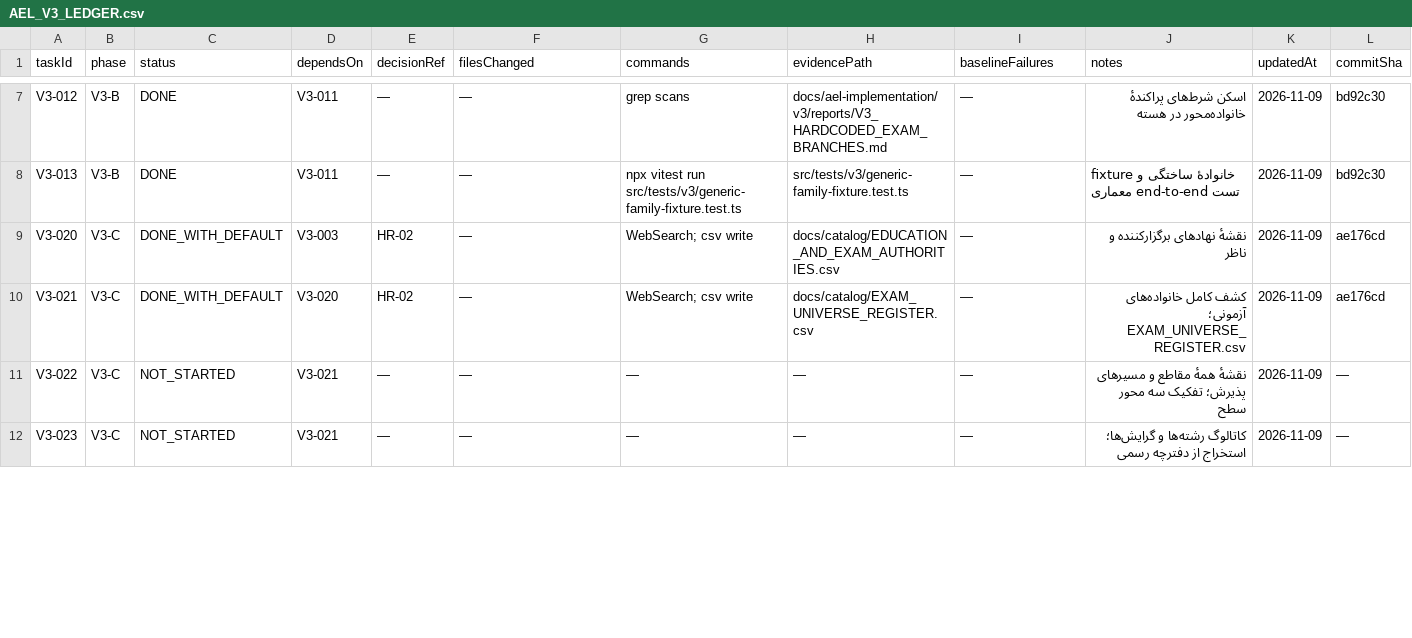
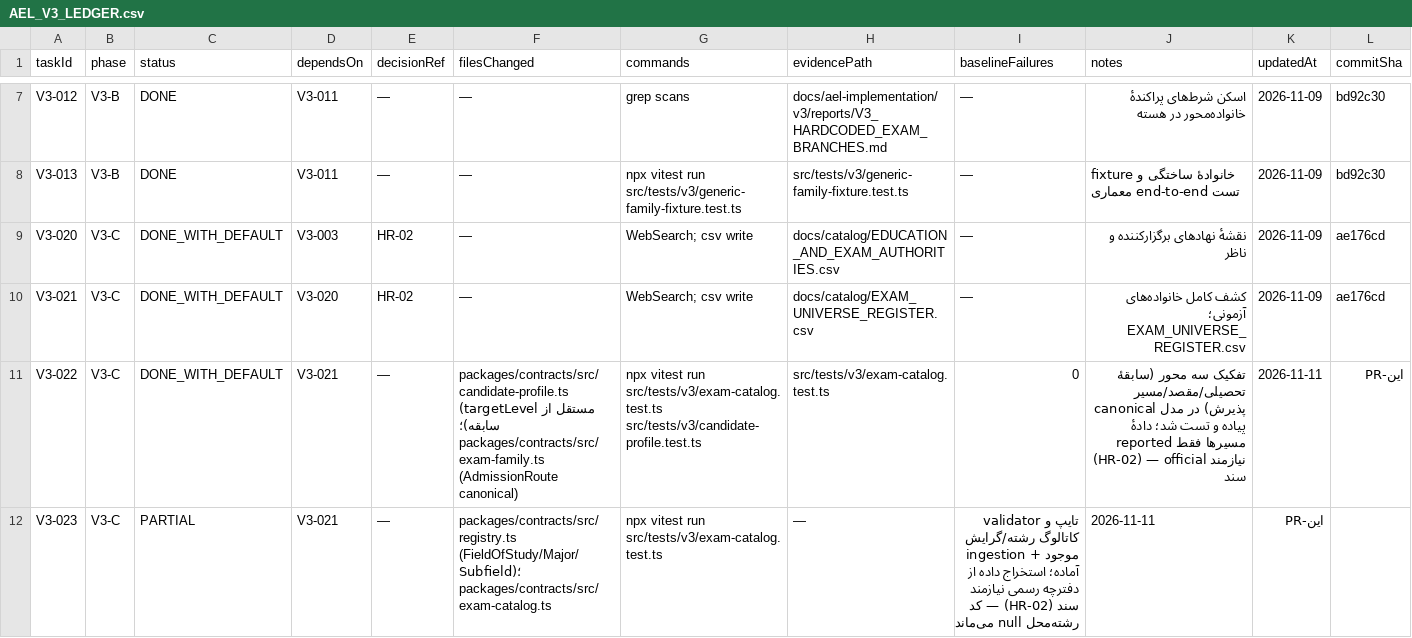
Before and after one commit to rrasi90/konkortelegrambot, a CSV file: docs/ael-implementation/v3/AEL_V3_LEDGER.csv, drawn as a sheet; only a part is shown, gaps mark what is left out; the diff covers the shown part only.

Commit message:
docs(v5-wave2): ledger reconciled — all 32 V3 rows now carry real status
- V3-052 -> DONE (typed prereq graph + cycle detection + proposal-only C-08)
- V3-030 -> DONE (education history model), 032/033/042/043/044 -> DONE_WITH_DEFAULT
  (policy/contracts layer complete + tested; Worker/UI wiring explicitly remaining)
- V3-031/041/023/026/027 -> PARTIAL with precise remaining scope
- V3-022 -> DONE_WITH_DEFAULT (three-axis model via canonical exam-family AdmissionRoute)
- reconcile test updated: V3 NOT_STARTED = 0 (13 DONE / 11 DWD / 8 PARTIAL)

```diff
--- a/docs/ael-implementation/v3/AEL_V3_LEDGER.csv
+++ b/docs/ael-implementation/v3/AEL_V3_LEDGER.csv
@@ -10,3 +10,3 @@ V3-020,V3-C,DONE_WITH_DEFAULT,V3-003,HR-02,—,WebSearch; csv write,docs/catalog
 V3-021,V3-C,DONE_WITH_DEFAULT,V3-020,HR-02,—,WebSearch; csv write,docs/catalog/EXAM_UNIVERSE_REGISTER.csv,—,کشف کامل خانواده‌های آزمونی؛ EXAM_UNIVERSE_REGISTER.csv,2026-11-09,ae176cd
-V3-022,V3-C,NOT_STARTED,V3-021,—,—,—,—,—,نقشهٔ همهٔ مقاطع و مسیرهای پذیرش؛ تفکیک سه محور سطح,2026-11-09,—
-V3-023,V3-C,NOT_STARTED,V3-021,—,—,—,—,—,کاتالوگ رشته‌ها و گرایش‌ها؛ استخراج از دفترچه رسمی,2026-11-09,—
+V3-022,V3-C,DONE_WITH_DEFAULT,V3-021,—,packages/contracts/src/candidate-profile.ts (targetLevel مستقل از سابقه)؛ packages/contracts/src/exam-family.ts (AdmissionRoute canonical),npx vitest run src/tests/v3/exam-catalog.test.ts src/tests/v3/candidate-profile.test.ts,src/tests/v3/exam-catalog.test.ts,0,تفکیک سه محور (سابقهٔ تحصیلی/مقصد/مسیر پذیرش) در مدل canonical پیاده و تست شد؛ دادهٔ مسیرها فقط reported (HR-02) — official نیازمند سند,2026-11-11,این-PR
+V3-023,V3-C,PARTIAL,V3-021,—,packages/contracts/src/registry.ts (FieldOfStudy/Major/Subfield)؛ packages/contracts/src/exam-catalog.ts,npx vitest run src/tests/v3/exam-catalog.test.ts,—,تایپ و validator کاتالوگ رشته/گرایش موجود + ingestion آماده؛ استخراج داده از دفترچه رسمی نیازمند سند (HR-02) — کد رشته‌محل null می‌ماند,2026-11-11,این-PR
```
Also changed, not shown: 102 edited cells elsewhere in this file, 1 other file.
